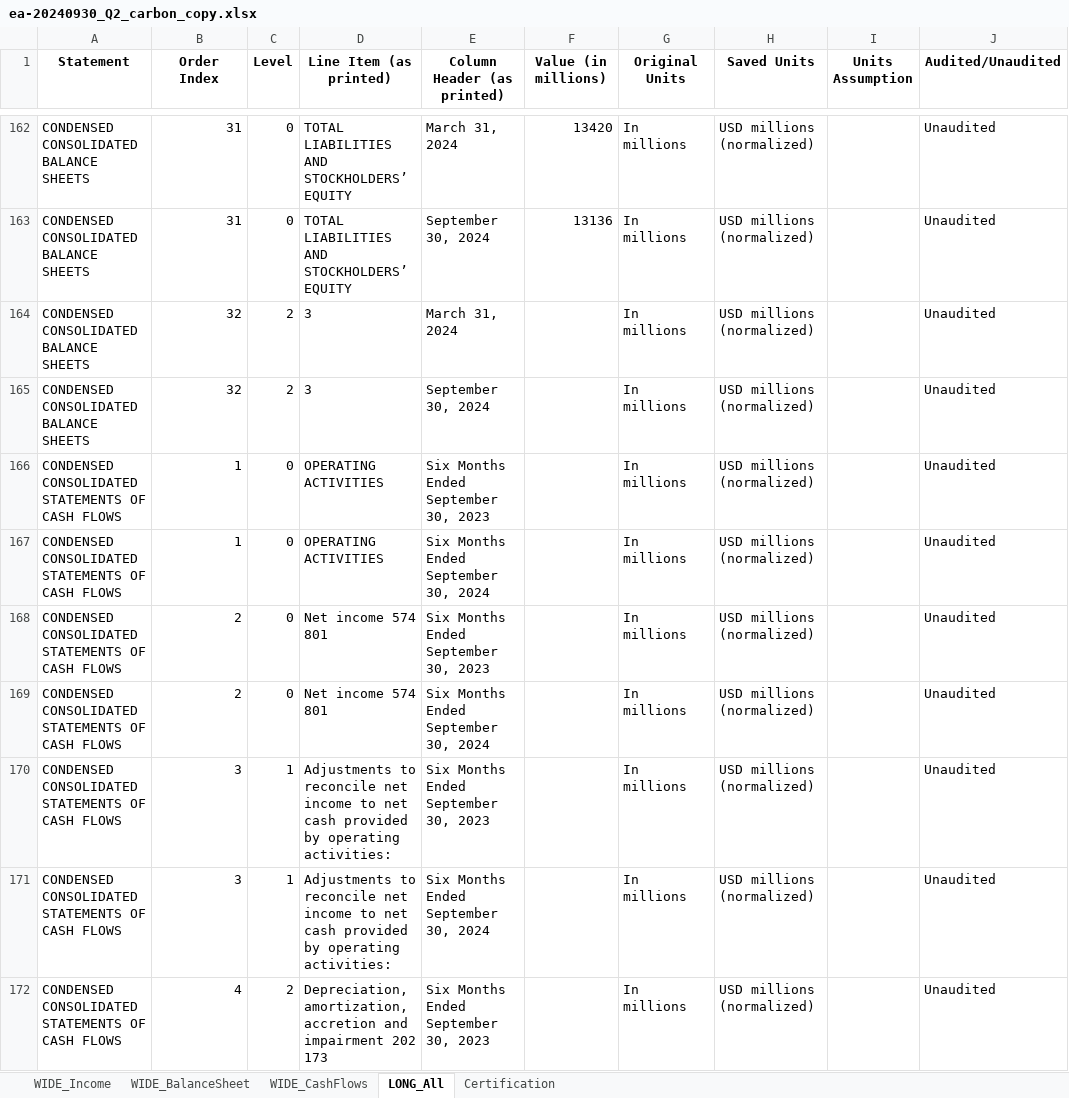
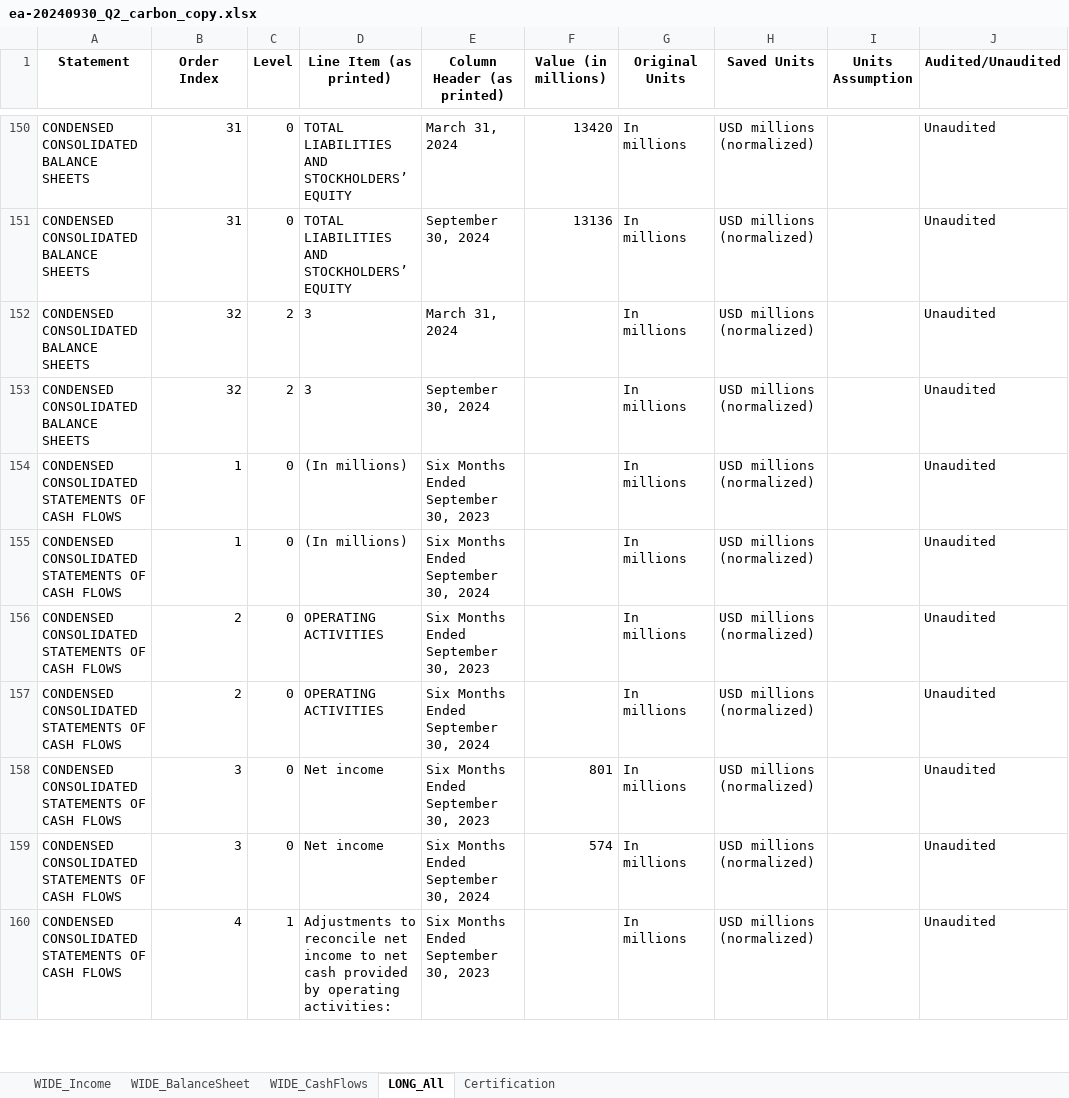
Before and after one commit to antoniordf/fundamental_data_extraction, an Excel workbook: carbon_copy_excels/ea-20240930_Q2_carbon_copy.xlsx, sheet LONG_All, drawn as a sheet; only a part is shown, gaps mark what is left out; values as stored, in another font and other column widths than the file's, no borders; addresses are those after the commit; the diff covers the shown part only; the diff names each change by its address in the sheet, - before the commit and + after, or states it on an @@ line.

```diff
--- a/carbon_copy_excels/ea-20240930_Q2_carbon_copy.xlsx (sheet LONG_All)
+++ b/carbon_copy_excels/ea-20240930_Q2_carbon_copy.xlsx (sheet LONG_All)
-D154:D155 (Line Item (as printed)): OPERATING ACTIVITIES
+D154:D155 (Line Item (as printed)): (In millions)
-D156:D157 (Line Item (as printed)): Net income 574 801
+D156:D157 (Line Item (as printed)): OPERATING ACTIVITIES
-C158:C159 (Level): 1
+C158:C159 (Level): 0
-D158:D159 (Line Item (as printed)): Adjustments to reconcile net income to net cash provided by operating activities:
+D158:D159 (Line Item (as printed)): Net income
-F158 (Value (in millions)): (empty)
+F158 (Value (in millions)): 801
-F159 (Value (in millions)): (empty)
+F159 (Value (in millions)): 574
-C160 (Level): 2
+C160 (Level): 1
-D160 (Line Item (as printed)): Depreciation, amortization, accretion and impairment 202 173
+D160 (Line Item (as printed)): Adjustments to reconcile net income to net cash provided by operating activities:
```
Also changed, not shown: other rows of this sheet, sheet WIDE_Income, sheet WIDE_CashFlows, sheet Certification, carbon_copy_excels/ea-20250331_carbon_copy.xlsx, 7 other files.
